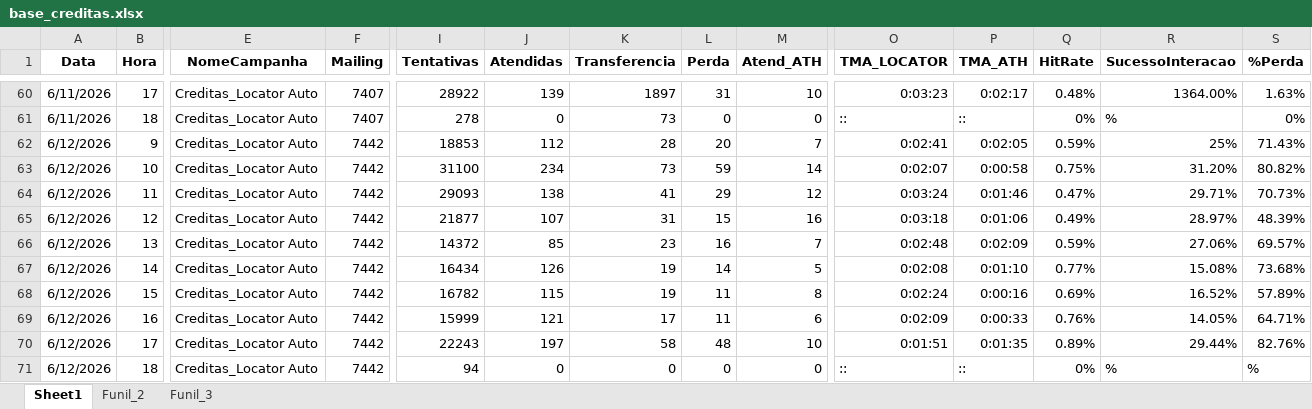
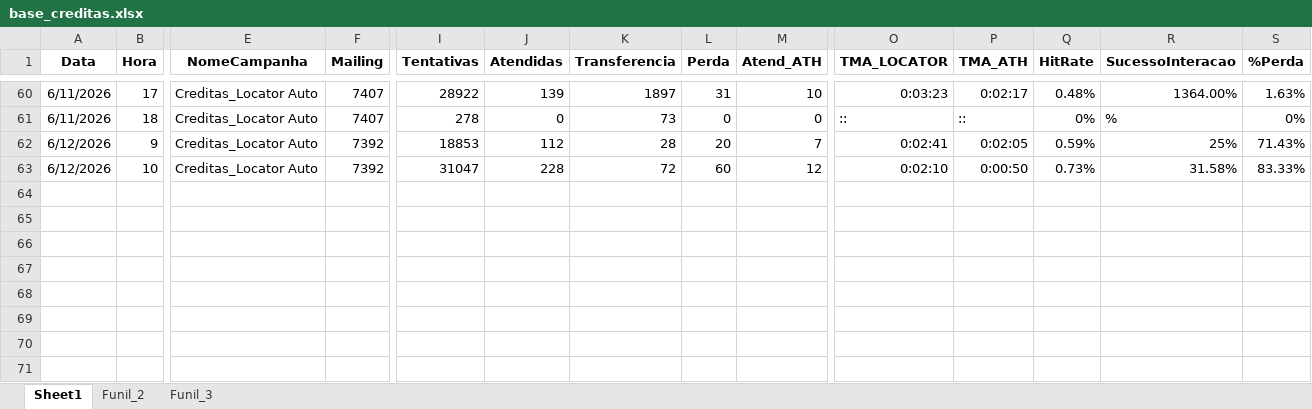
Before and after one commit to kikosouza159-afk/OSPDataCommandCenter, an Excel workbook: data/base_creditas.xlsx, sheet Sheet1, drawn as a sheet; only a part is shown, gaps mark what is left out; values as stored, in another font and other column widths than the file's, no borders; rows hold the shown columns only; the diff names each change by its address in the sheet, - before the commit and + after, or states it on an @@ line.

```diff
--- a/data/base_creditas.xlsx (sheet Sheet1)
+++ b/data/base_creditas.xlsx (sheet Sheet1)
-F62:F63 (Mailing): 7442
+F62:F63 (Mailing): 7392
-I63 (Tentativas): 31100
+I63 (Tentativas): 31047
-J63 (Atendidas): 234
+J63 (Atendidas): 228
-K63 (Transferencia): 73
+K63 (Transferencia): 72
-L63 (Perda): 59
+L63 (Perda): 60
-M63 (Atend_ATH): 14
+M63 (Atend_ATH): 12
-O63 (TMA_LOCATOR): 0:02:07
+O63 (TMA_LOCATOR): 0:02:10
-P63 (TMA_ATH): 0:00:58
+P63 (TMA_ATH): 0:00:50
-Q63 (HitRate): 0.75%
+Q63 (HitRate): 0.73%
-R63 (SucessoInteracao): 31.20%
+R63 (SucessoInteracao): 31.58%
-S63 (%Perda): 80.82%
+S63 (%Perda): 83.33%
-row 64: 6/12/2026 | 11 | Creditas_Locator Auto | 7442 | 29093 | 138 | 41 | 29 | 12 | 0:03:24 | 0:01:46 | 0.47% | 29.71% | 70.73%
-row 65: 6/12/2026 | 12 | Creditas_Locator Auto | 7442 | 21877 | 107 | 31 | 15 | 16 | 0:03:18 | 0:01:06 | 0.49% | 28.97% | 48.39%
-row 66: 6/12/2026 | 13 | Creditas_Locator Auto | 7442 | 14372 | 85 | 23 | 16 | 7 | 0:02:48 | 0:02:09 | 0.59% | 27.06% | 69.57%
-row 67: 6/12/2026 | 14 | Creditas_Locator Auto | 7442 | 16434 | 126 | 19 | 14 | 5 | 0:02:08 | 0:01:10 | 0.77% | 15.08% | 73.68%
-row 68: 6/12/2026 | 15 | Creditas_Locator Auto | 7442 | 16782 | 115 | 19 | 11 | 8 | 0:02:24 | 0:00:16 | 0.69% | 16.52% | 57.89%
-row 69: 6/12/2026 | 16 | Creditas_Locator Auto | 7442 | 15999 | 121 | 17 | 11 | 6 | 0:02:09 | 0:00:33 | 0.76% | 14.05% | 64.71%
-row 70: 6/12/2026 | 17 | Creditas_Locator Auto | 7442 | 22243 | 197 | 58 | 48 | 10 | 0:01:51 | 0:01:35 | 0.89% | 29.44% | 82.76%
-row 71: 6/12/2026 | 18 | Creditas_Locator Auto | 7442 | 94 | 0 | 0 | 0 | 0 | :: | :: | 0% | % | %
```
Also changed, not shown: data/base_link.xlsx, data/base_setra.xlsx, 3 other files.
